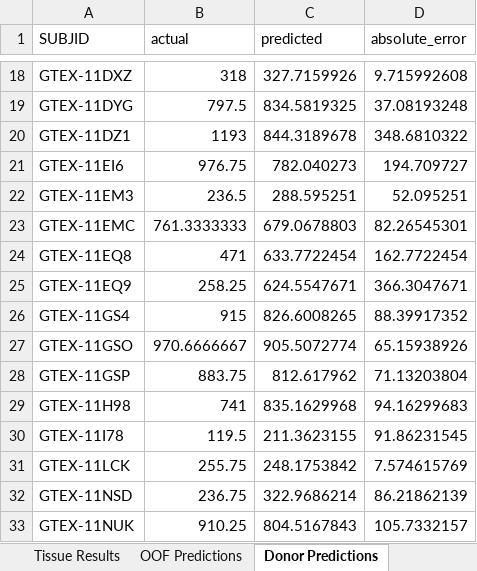
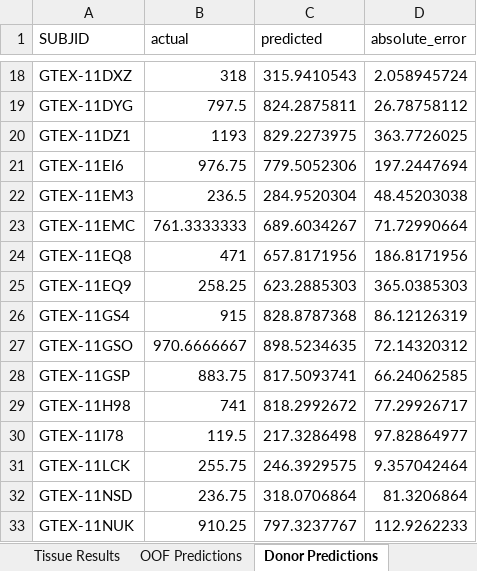
Before and after one commit to shizamusthafa20/ForensicChrono, an Excel workbook: results/experiment_summary.xlsx, sheet Donor Predictions, drawn as a sheet; only a part is shown, gaps mark what is left out; values as stored, in another font and other column widths than the file's, no borders; the diff covers the shown part only; the diff names each change by its address in the sheet, - before the commit and + after, or states it on an @@ line.

```diff
--- a/results/experiment_summary.xlsx (sheet Donor Predictions)
+++ b/results/experiment_summary.xlsx (sheet Donor Predictions)
-C18 (predicted): 327.7159926
+C18 (predicted): 315.9410543
-D18 (absolute_error): 9.715992608
+D18 (absolute_error): 2.058945724
-C19 (predicted): 834.5819325
+C19 (predicted): 824.2875811
-D19 (absolute_error): 37.08193248
+D19 (absolute_error): 26.78758112
-C20 (predicted): 844.3189678
+C20 (predicted): 829.2273975
-D20 (absolute_error): 348.6810322
+D20 (absolute_error): 363.7726025
-C21 (predicted): 782.040273
+C21 (predicted): 779.5052306
-D21 (absolute_error): 194.709727
+D21 (absolute_error): 197.2447694
-C22 (predicted): 288.595251
+C22 (predicted): 284.9520304
-D22 (absolute_error): 52.095251
+D22 (absolute_error): 48.45203038
-C23 (predicted): 679.0678803
+C23 (predicted): 689.6034267
-D23 (absolute_error): 82.26545301
+D23 (absolute_error): 71.72990664
-C24 (predicted): 633.7722454
+C24 (predicted): 657.8171956
-D24 (absolute_error): 162.7722454
+D24 (absolute_error): 186.8171956
-C25 (predicted): 624.5547671
+C25 (predicted): 623.2885303
-D25 (absolute_error): 366.3047671
+D25 (absolute_error): 365.0385303
-C26 (predicted): 826.6008265
+C26 (predicted): 828.8787368
-D26 (absolute_error): 88.39917352
+D26 (absolute_error): 86.12126319
-C27 (predicted): 905.5072774
+C27 (predicted): 898.5234635
-D27 (absolute_error): 65.15938926
+D27 (absolute_error): 72.14320312
-C28 (predicted): 812.617962
+C28 (predicted): 817.5093741
-D28 (absolute_error): 71.13203804
+D28 (absolute_error): 66.24062585
-C29 (predicted): 835.1629968
+C29 (predicted): 818.2992672
-D29 (absolute_error): 94.16299683
+D29 (absolute_error): 77.29926717
-C30 (predicted): 211.3623155
+C30 (predicted): 217.3286498
-D30 (absolute_error): 91.86231545
+D30 (absolute_error): 97.82864977
-C31 (predicted): 248.1753842
+C31 (predicted): 246.3929575
-D31 (absolute_error): 7.574615769
+D31 (absolute_error): 9.357042464
-C32 (predicted): 322.9686214
+C32 (predicted): 318.0706864
-D32 (absolute_error): 86.21862139
+D32 (absolute_error): 81.3206864
-C33 (predicted): 804.5167843
+C33 (predicted): 797.3237767
-D33 (absolute_error): 105.7332157
+D33 (absolute_error): 112.9262233
```
Also changed, not shown: 1640 edited cells elsewhere in this sheet, sheet OOF Predictions, sheet Summary, sheet Tissue Results, other sheet tabs, 7 other files.
